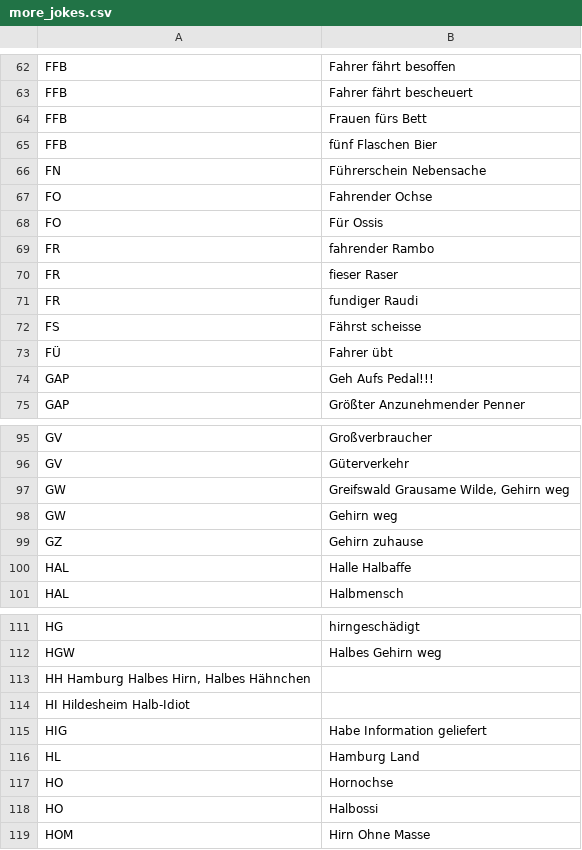
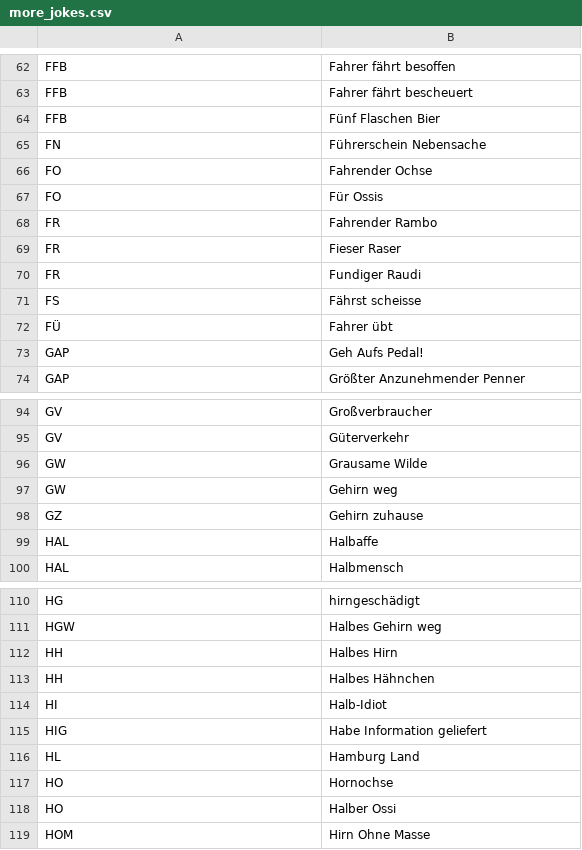
Before and after one commit to gisbertamm/kfz-kennzeichen-database, a CSV file: more_jokes.csv, drawn as a sheet; only a part is shown, gaps mark what is left out; the diff covers the shown part only.

Commit message:
added some more jokes

```diff
--- a/more_jokes.csv
+++ b/more_jokes.csv
@@ -63,4 +63,3 @@ FFB; Fahrer fährt besoffen
 FFB; Fahrer fährt bescheuert
-FFB; Frauen fürs Bett
-FFB; fünf Flaschen Bier
+FFB; Fünf Flaschen Bier
 FN; Führerschein Nebensache
@@ -68,8 +67,8 @@ FO; Fahrender Ochse
 FO; Für Ossis
-FR; fahrender Rambo
-FR; fieser Raser
-FR; fundiger Raudi
+FR; Fahrender Rambo
+FR; Fieser Raser
+FR; Fundiger Raudi
 FS; Fährst scheisse
 FÜ; Fahrer übt
-GAP; Geh Aufs Pedal!!!
+GAP; Geh Aufs Pedal!
 GAP; Größter Anzunehmender Penner
@@ -96,6 +95,6 @@ GV; Großverbraucher
 GV; Güterverkehr
-GW; Greifswald Grausame Wilde, Gehirn weg
+GW; Grausame Wilde
 GW; Gehirn weg
 GZ; Gehirn zuhause
-HAL; Halle Halbaffe
+HAL; Halbaffe
 HAL; Halbmensch
@@ -112,4 +111,5 @@ HG; hirngeschädigt
 HGW; Halbes Gehirn weg
-HH Hamburg Halbes Hirn, Halbes Hähnchen
-HI Hildesheim Halb-Idiot
+HH; Halbes Hirn
+HH; Halbes Hähnchen
+HI; Halb-Idiot
 HIG; Habe Information geliefert
@@ -117,3 +117,3 @@ HL; Hamburg Land
 HO; Hornochse
-HO; Halbossi
+HO; Halber Ossi
 HOM; Hirn Ohne Masse
```
Also changed, not shown: 1 removed row and 29 edited cells elsewhere in this file, 2 other files.
